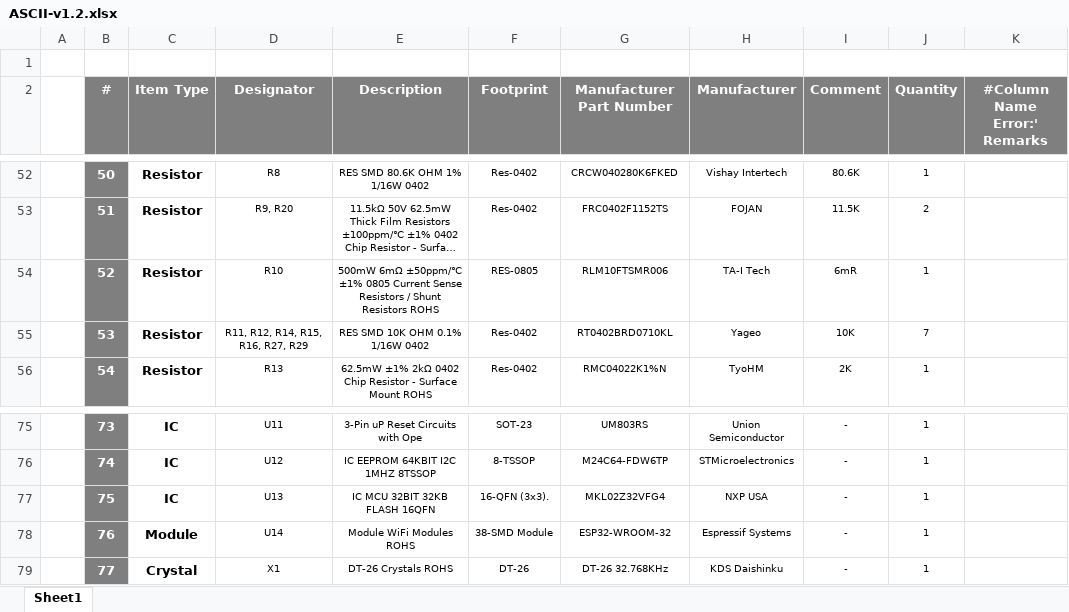
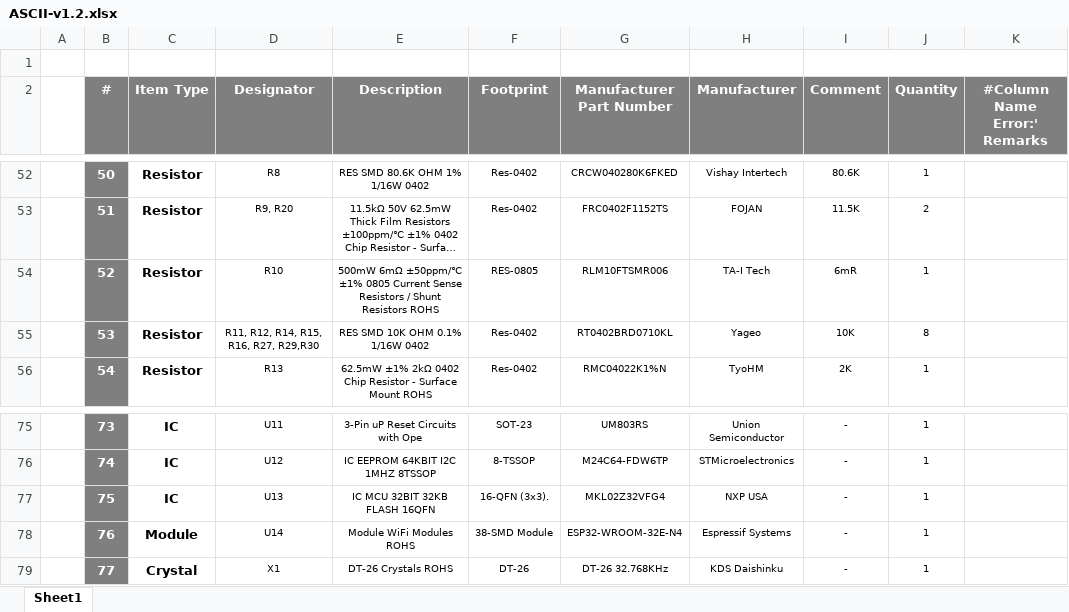
Before and after one commit to eSpark-Consulting-Group/coopertaylor-ascii-hw, an Excel workbook: Design-Files/ASCII-v1.2/Deliverables/BOM/ASCII-v1.2.xlsx, sheet Sheet1, drawn as a sheet; only a part is shown, gaps mark what is left out; long unchanged cells end in …; values as stored, in another font and other column widths than the file's, no borders; the diff names each change by its address in the sheet, - before the commit and + after, or states it on an @@ line.

Commit message:
EspModule update to ESP32-WROOM-32E-N4, PCB updated and Deliverables generated

```diff
--- a/Design-Files/ASCII-v1.2/Deliverables/BOM/ASCII-v1.2.xlsx (sheet Sheet1)
+++ b/Design-Files/ASCII-v1.2/Deliverables/BOM/ASCII-v1.2.xlsx (sheet Sheet1)
-D55 (Designator): R11, R12, R14, R15, R16, R27, R29
+D55 (Designator): R11, R12, R14, R15, R16, R27, R29,R30
-J55 (Quantity): 7
+J55 (Quantity): 8
-G78 (Manufacturer Part Number): ESP32-WROOM-32
+G78 (Manufacturer Part Number): ESP32-WROOM-32E-N4
```
Also changed, not shown: Design-Files/ASCII-v1.2/Deliverables/BOM/JLCPCB-BOM-ASCII-v1.2.xlsx, 46 other files.
